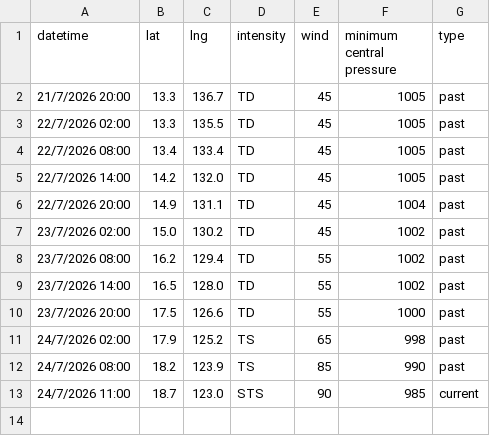
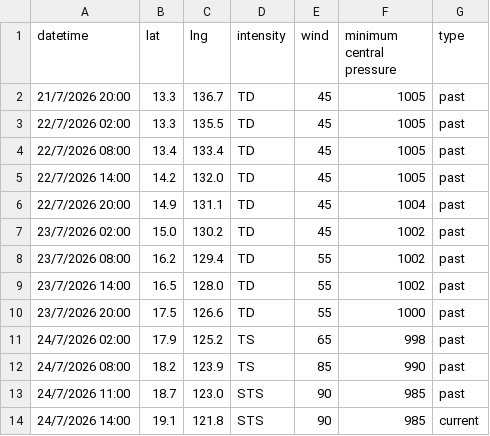
Before and after one commit to zax41006-bot/GHMWS-TC-GIS, a CSV file: past_track_A.csv, drawn as a sheet.

Commit message:
modified:   forecast_track_A.csv modified:   past_track_A.csv

```diff
--- a/past_track_A.csv
+++ b/past_track_A.csv
@@ -12,2 +12,3 @@
 24/7/2026 08:00,18.2,123.9,TS,85,990,past
-24/7/2026 11:00,18.7,123.0,STS,90,985,current
+24/7/2026 11:00,18.7,123.0,STS,90,985,past
+24/7/2026 14:00,19.1,121.8,STS,90,985,current
```
Also changed, not shown: forecast_track_A.csv.
